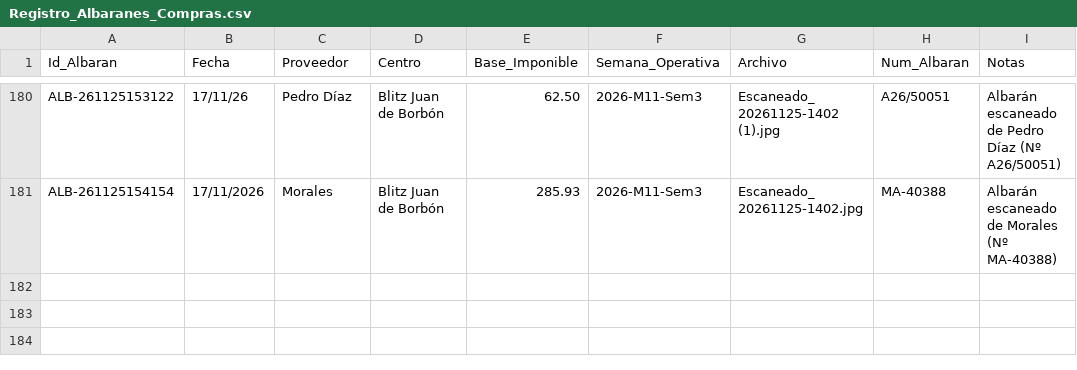
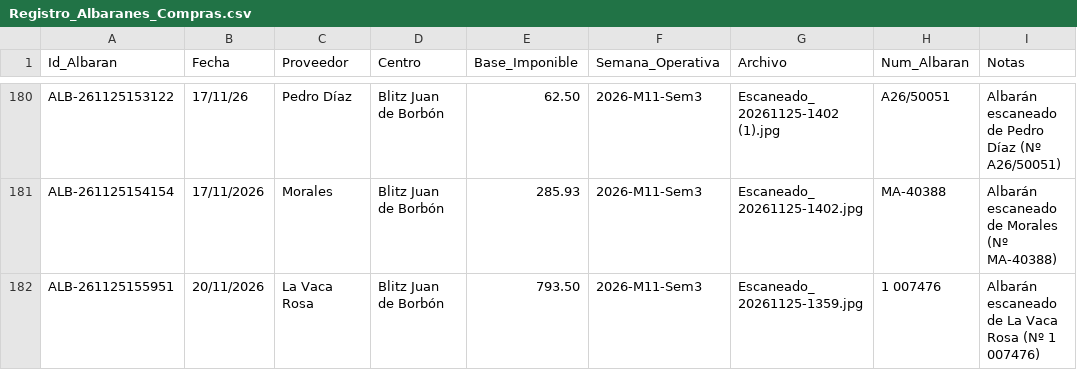
Before and after one commit to salvaandreo-lab/blitz-stock, a CSV file: Registro_Albaranes_Compras.csv, drawn as a sheet; only a part is shown, gaps mark what is left out.

Commit message:
Actualización de Registro_Albaranes_Compras.csv

```diff
--- a/Registro_Albaranes_Compras.csv
+++ b/Registro_Albaranes_Compras.csv
@@ -181 +181,2 @@ ALB-261125153122,17/11/26,Pedro Díaz,Blitz Juan de Borbón,62.50,2026-M11-Sem3,
 ALB-261125154154,17/11/2026,Morales,Blitz Juan de Borbón,285.93,2026-M11-Sem3,Escaneado_ 20261125-1402.jpg,MA-40388,Albarán escaneado de Morales (Nº MA-40388)
+ALB-261125155951,20/11/2026,La Vaca Rosa,Blitz Juan de Borbón,793.50,2026-M11-Sem3,Escaneado_ 20261125-1359.jpg,1 007476,Albarán escaneado de La Vaca Rosa (Nº 1 007476)
```
